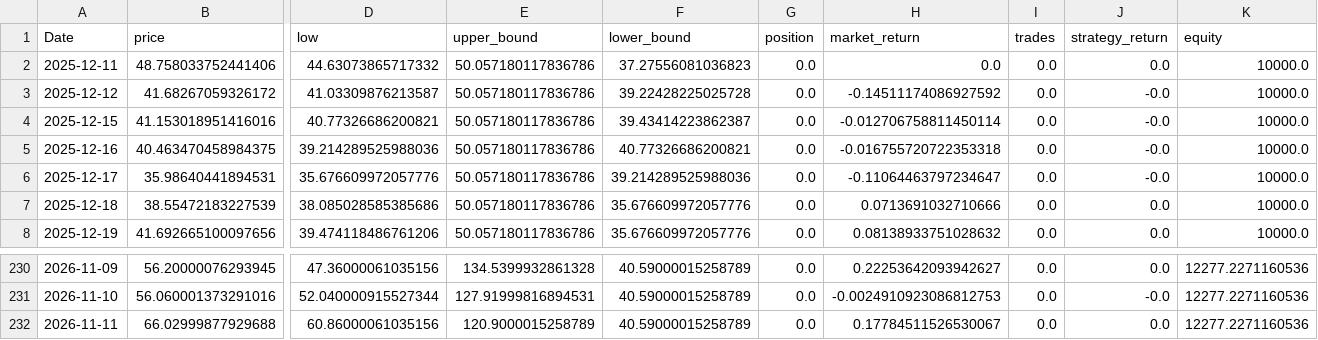
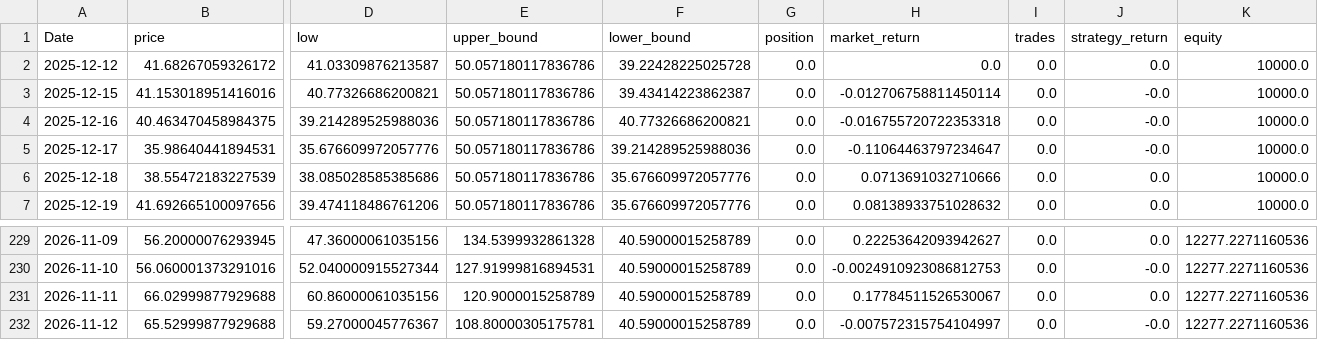
Before and after one commit to xyou860918-create/quant-backtest, a CSV file: paper_trading/logs/paper_trading/equity_SOXL.csv, drawn as a sheet; only a part is shown, gaps mark what is left out; removed rows and columns are numbered as before the commit, all else as after; rows hold the shown columns only; the diff names each change by its address in the sheet, - before the commit and + after, or states it on an @@ line.

```diff
--- a/paper_trading/logs/paper_trading/equity_SOXL.csv
+++ b/paper_trading/logs/paper_trading/equity_SOXL.csv
-row 2: 2025-12-11 | 48.758033752441406 | 44.63073865717332 | 50.057180117836786 | 37.27556081036823 | 0.0 | 0.0 | 0.0 | 0.0 | 10000.0
-H2 (market_return): -0.14511174086927592
+H2 (market_return): 0.0
-J2 (strategy_return): -0.0
+J2 (strategy_return): 0.0
+row 232: 2026-11-12 | 65.52999877929688 | 59.27000045776367 | 108.80000305175781 | 40.59000015258789 | 0.0 | -0.007572315754104997 | 0.0 | -0.0 | 12277.2271160536
```
Also changed, not shown: paper_trading/logs/paper_trading/equity_TQQQ.csv, paper_trading/logs/paper_trading/equity_TSLL.csv.
